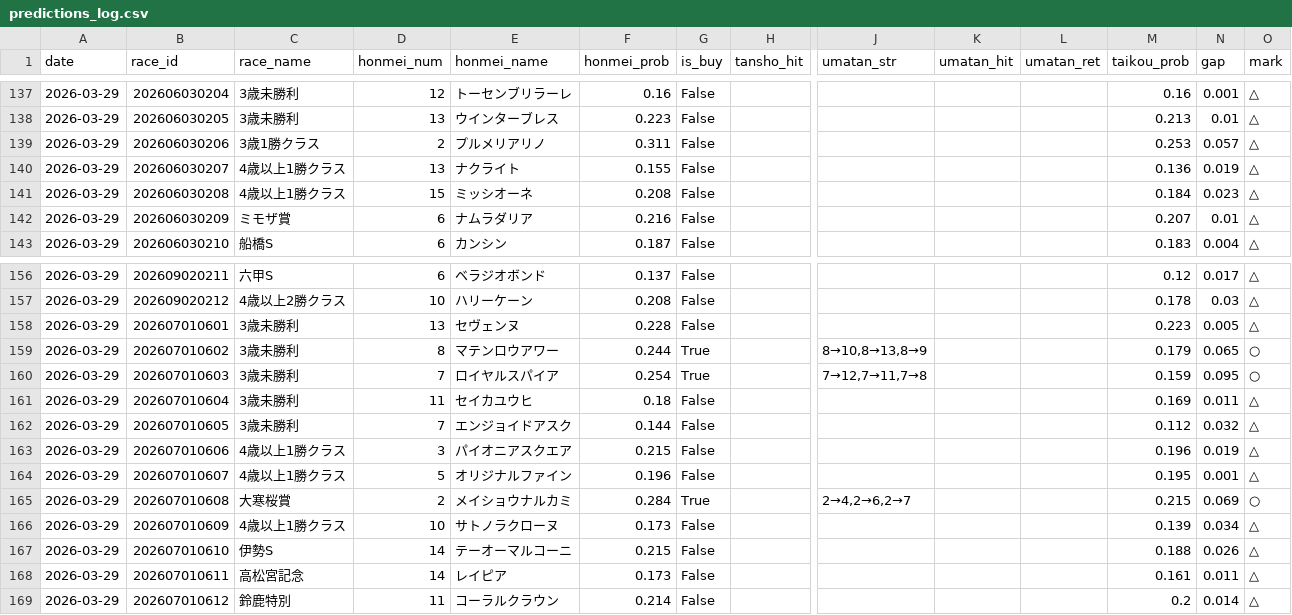
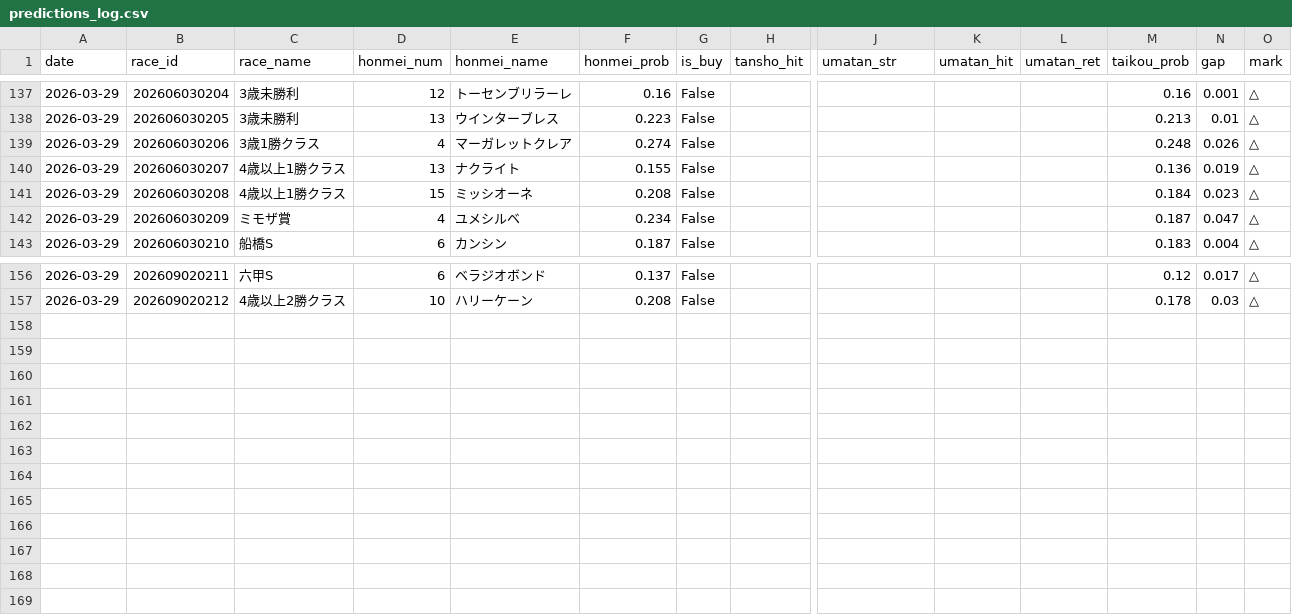
Before and after one commit to gaassy33-ai/Keiba_ai_predection, a CSV file: docs/predictions_log.csv, drawn as a sheet; only a part is shown, gaps mark what is left out; rows hold the shown columns only; the diff names each change by its address in the sheet, - before the commit and + after, or states it on an @@ line.

```diff
--- a/docs/predictions_log.csv
+++ b/docs/predictions_log.csv
-D139 (honmei_num): 2
+D139 (honmei_num): 4
-E139 (honmei_name): プルメリアリノ
+E139 (honmei_name): マーガレットクレア
-F139 (honmei_prob): 0.311
+F139 (honmei_prob): 0.274
-M139 (taikou_prob): 0.253
+M139 (taikou_prob): 0.248
-N139 (gap): 0.057
+N139 (gap): 0.026
-D142 (honmei_num): 6
+D142 (honmei_num): 4
-E142 (honmei_name): ナムラダリア
+E142 (honmei_name): ユメシルベ
-F142 (honmei_prob): 0.216
+F142 (honmei_prob): 0.234
-M142 (taikou_prob): 0.207
+M142 (taikou_prob): 0.187
-N142 (gap): 0.01
+N142 (gap): 0.047
-row 158: 2026-03-29 | 202607010601 | 3歳未勝利 | 13 | セヴェンヌ | 0.228 | False |  |  |  |  | 0.223 | 0.005 | △
-row 159: 2026-03-29 | 202607010602 | 3歳未勝利 | 8 | マテンロウアワー | 0.244 | True |  | 8→10,8→13,8→9 |  |  | 0.179 | 0.065 | ○
-row 160: 2026-03-29 | 202607010603 | 3歳未勝利 | 7 | ロイヤルスパイア | 0.254 | True |  | 7→12,7→11,7→8 |  |  | 0.159 | 0.095 | ○
-row 161: 2026-03-29 | 202607010604 | 3歳未勝利 | 11 | セイカユウヒ | 0.18 | False |  |  |  |  | 0.169 | 0.011 | △
-row 162: 2026-03-29 | 202607010605 | 3歳未勝利 | 7 | エンジョイドアスク | 0.144 | False |  |  |  |  | 0.112 | 0.032 | △
-row 163: 2026-03-29 | 202607010606 | 4歳以上1勝クラス | 3 | パイオニアスクエア | 0.215 | False |  |  |  |  | 0.196 | 0.019 | △
-row 164: 2026-03-29 | 202607010607 | 4歳以上1勝クラス | 5 | オリジナルファイン | 0.196 | False |  |  |  |  | 0.195 | 0.001 | △
-row 165: 2026-03-29 | 202607010608 | 大寒桜賞 | 2 | メイショウナルカミ | 0.284 | True |  | 2→4,2→6,2→7 |  |  | 0.215 | 0.069 | ○
-row 166: 2026-03-29 | 202607010609 | 4歳以上1勝クラス | 10 | サトノラクローヌ | 0.173 | False |  |  |  |  | 0.139 | 0.034 | △
-row 167: 2026-03-29 | 202607010610 | 伊勢S | 14 | テーオーマルコーニ | 0.215 | False |  |  |  |  | 0.188 | 0.026 | △
-row 168: 2026-03-29 | 202607010611 | 高松宮記念 | 14 | レイピア | 0.173 | False |  |  |  |  | 0.161 | 0.011 | △
-row 169: 2026-03-29 | 202607010612 | 鈴鹿特別 | 11 | コーラルクラウン | 0.214 | False |  |  |  |  | 0.2 | 0.014 | △
```
Also changed, not shown: 6 other files.
